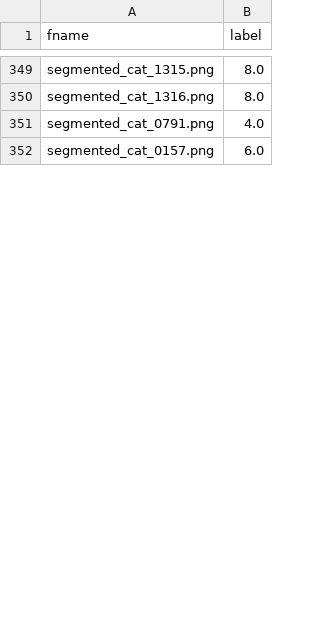
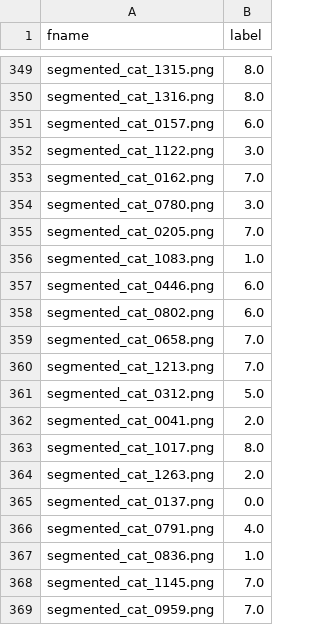
Before and after one commit to OldFedot/Cats-classification-with-active-learning, a CSV file: Summary/train_data_iter_3.csv, drawn as a sheet; only a part is shown, gaps mark what is left out; the diff covers the shown part only.

```diff
--- a/Summary/train_data_iter_3.csv
+++ b/Summary/train_data_iter_3.csv
@@ -350,3 +350,20 @@ segmented_cat_1315.png,8.0
 segmented_cat_1316.png,8.0
+segmented_cat_0157.png,6.0
+segmented_cat_1122.png,3.0
+segmented_cat_0162.png,7.0
+segmented_cat_0780.png,3.0
+segmented_cat_0205.png,7.0
+segmented_cat_1083.png,1.0
+segmented_cat_0446.png,6.0
+segmented_cat_0802.png,6.0
+segmented_cat_0658.png,7.0
+segmented_cat_1213.png,7.0
+segmented_cat_0312.png,5.0
+segmented_cat_0041.png,2.0
+segmented_cat_1017.png,8.0
+segmented_cat_1263.png,2.0
+segmented_cat_0137.png,0.0
 segmented_cat_0791.png,4.0
-segmented_cat_0157.png,6.0
+segmented_cat_0836.png,1.0
+segmented_cat_1145.png,7.0
+segmented_cat_0959.png,7.0
```
Also changed, not shown: 29 added rows, 43 removed rows, 9 moved rows and 15 edited cells elsewhere in this file, Summary/train_data_iter_1.csv, Summary/train_data_iter_4.csv, 26 other files.
